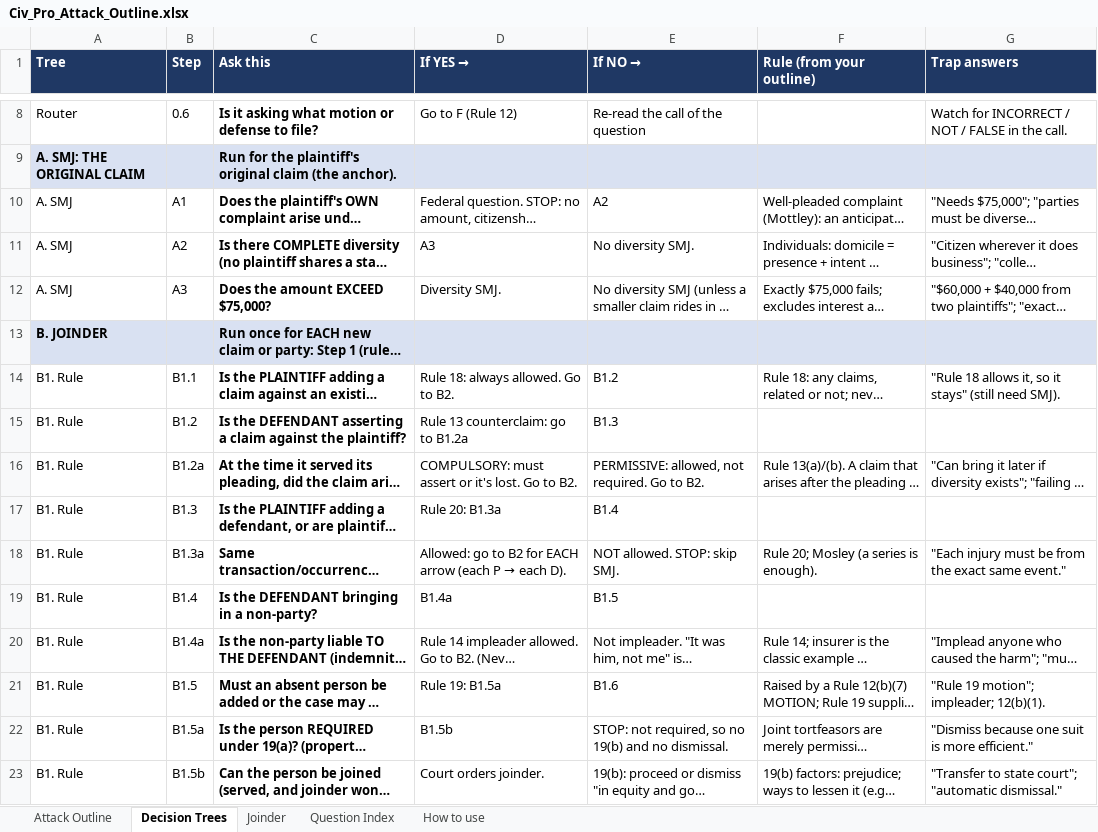
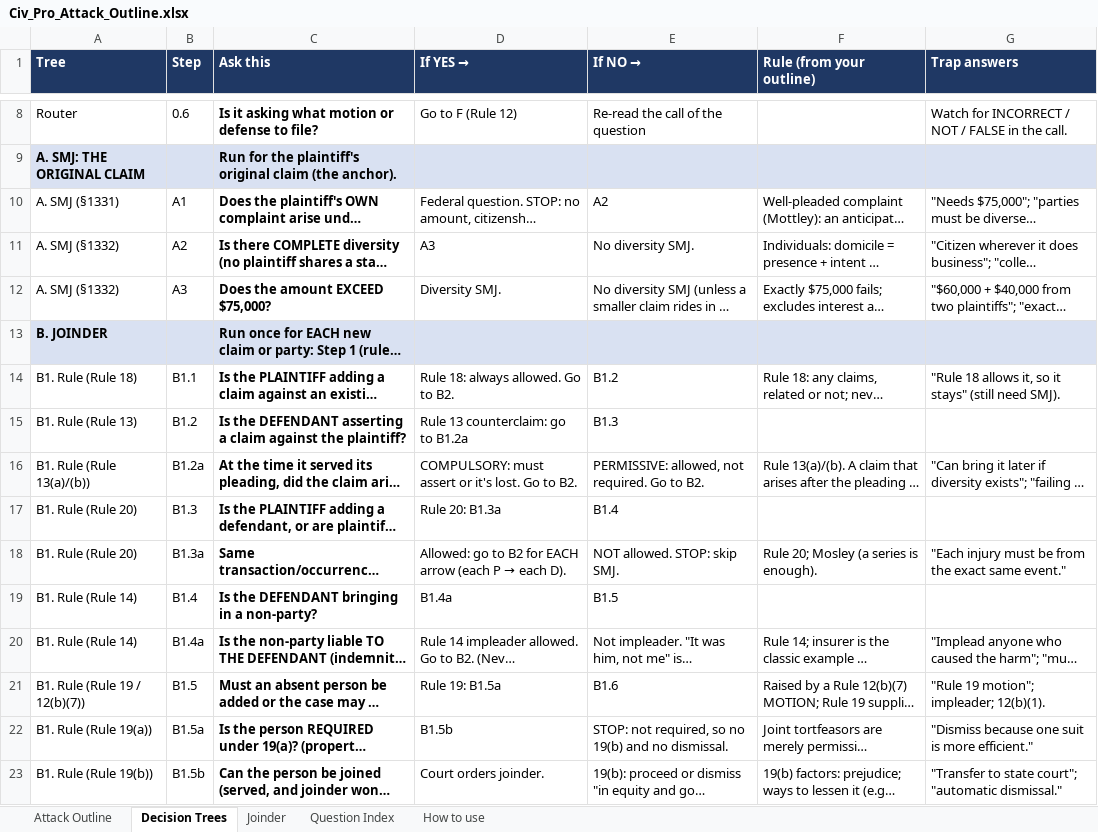
Before and after one commit to matt81487/sample, an Excel workbook: Civ_Pro_Attack_Outline.xlsx, sheet Decision Trees, drawn as a sheet; only a part is shown, gaps mark what is left out; long unchanged cells end in …; values as stored, in another font and other column widths than the file's, no borders; the diff covers the shown part only; the diff names each change by its address in the sheet, - before the commit and + after, or states it on an @@ line.

```diff
--- a/Civ_Pro_Attack_Outline.xlsx (sheet Decision Trees)
+++ b/Civ_Pro_Attack_Outline.xlsx (sheet Decision Trees)
-A10 (Tree): A. SMJ
+A10 (Tree): A. SMJ (§1331)
-A11:A12 (Tree): A. SMJ
+A11:A12 (Tree): A. SMJ (§1332)
-A14 (Tree): B1. Rule
+A14 (Tree): B1. Rule (Rule 18)
-A15 (Tree): B1. Rule
+A15 (Tree): B1. Rule (Rule 13)
-A16 (Tree): B1. Rule
+A16 (Tree): B1. Rule (Rule 13(a)/(b))
-A17:A18 (Tree): B1. Rule
+A17:A18 (Tree): B1. Rule (Rule 20)
-A19:A20 (Tree): B1. Rule
+A19:A20 (Tree): B1. Rule (Rule 14)
-A21 (Tree): B1. Rule
+A21 (Tree): B1. Rule (Rule 19 / 12(b)(7))
-A22 (Tree): B1. Rule
+A22 (Tree): B1. Rule (Rule 19(a))
-A23 (Tree): B1. Rule
+A23 (Tree): B1. Rule (Rule 19(b))
```
Also changed, not shown: 26 edited cells elsewhere in this sheet.
